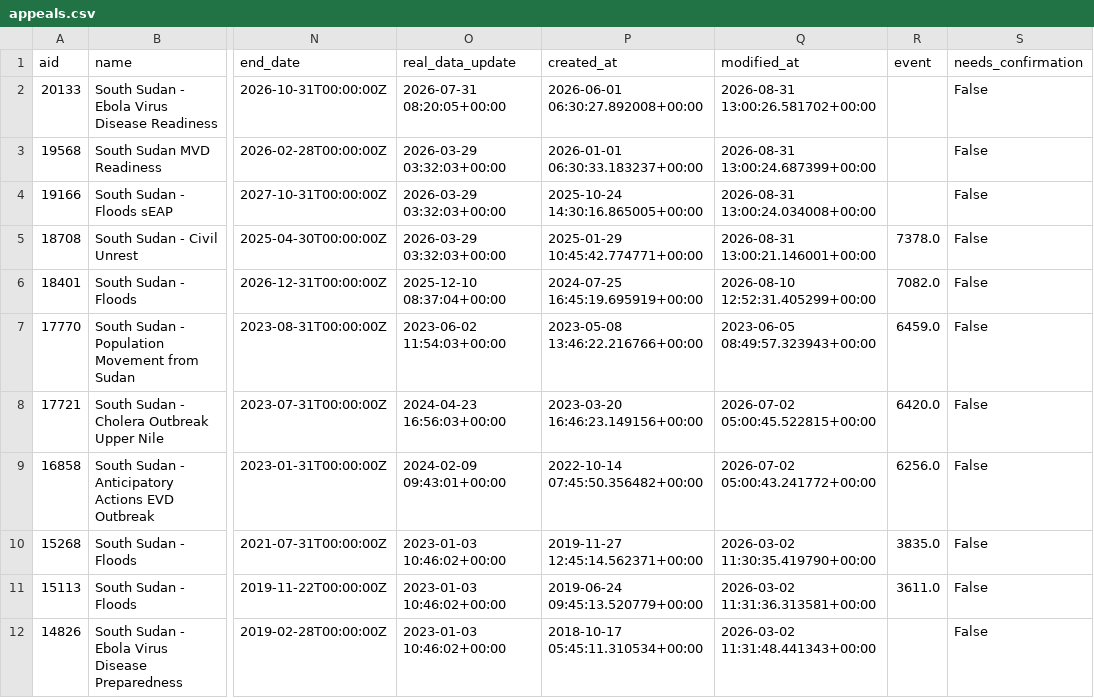
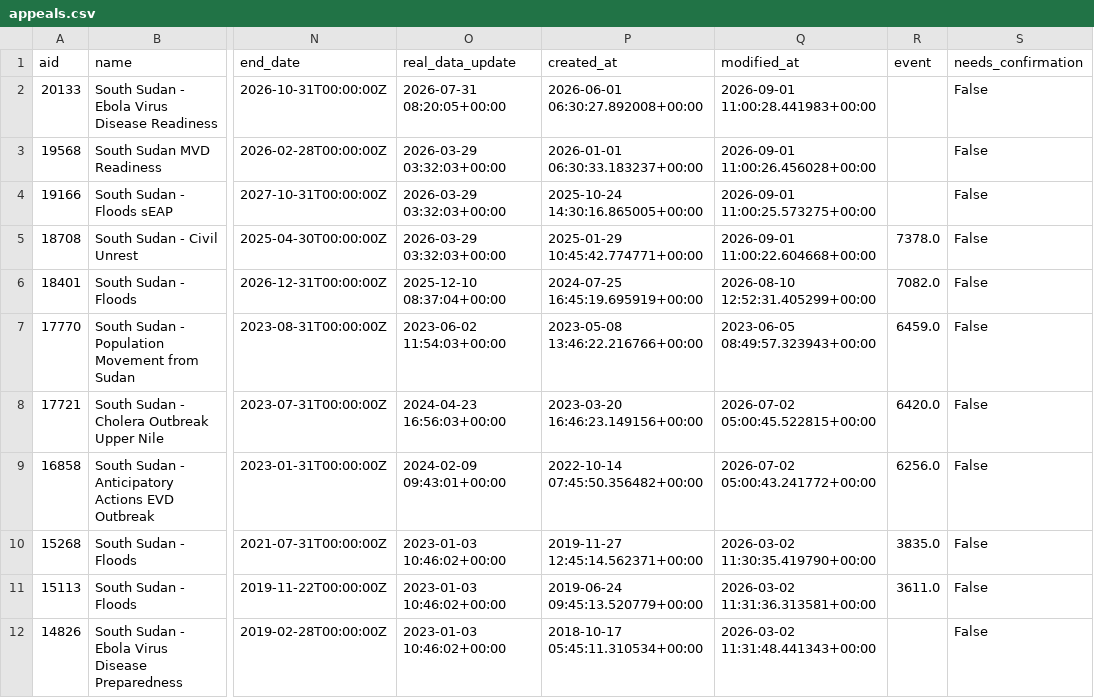
Before and after one commit to jayasekhon/South-Sudan-Dashboard, a CSV file: data/appeals.csv, drawn as a sheet; only a part is shown, gaps mark what is left out; the diff names each change by its address in the sheet, - before the commit and + after, or states it on an @@ line.

```diff
--- a/data/appeals.csv
+++ b/data/appeals.csv
-Q2 (modified_at): 2026-08-31 13:00:26.581702+00:00
+Q2 (modified_at): 2026-09-01 11:00:28.441983+00:00
-Q3 (modified_at): 2026-08-31 13:00:24.687399+00:00
+Q3 (modified_at): 2026-09-01 11:00:26.456028+00:00
-Q4 (modified_at): 2026-08-31 13:00:24.034008+00:00
+Q4 (modified_at): 2026-09-01 11:00:25.573275+00:00
-Q5 (modified_at): 2026-08-31 13:00:21.146001+00:00
+Q5 (modified_at): 2026-09-01 11:00:22.604668+00:00
```
Also changed, not shown: data/field_reports.csv, data/funding_cbpf.csv, 3 other files.
